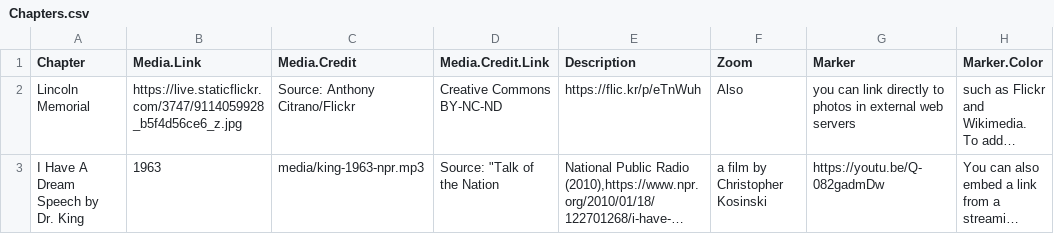
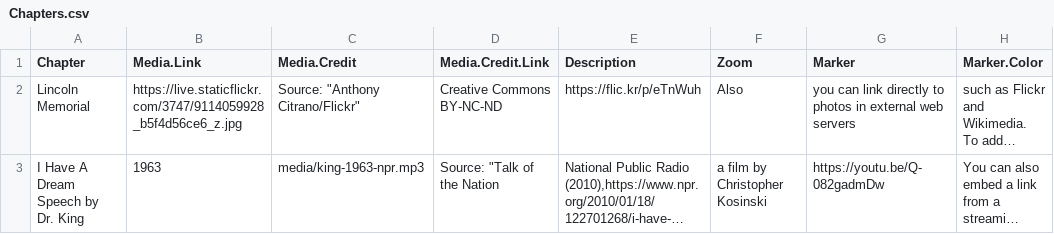
Before and after one commit to paul-shannon/leaflet-storymaps, a CSV file: csv/Chapters.csv, drawn as a sheet; only a part is shown; long unchanged cells end in …; the diff names each change by its address in the sheet, - before the commit and + after, or states it on an @@ line.

Commit message:
latest

```diff
--- a/csv/Chapters.csv
+++ b/csv/Chapters.csv
-C2 (Media.Credit): Source: Anthony Citrano/Flickr
+C2 (Media.Credit): Source: "Anthony Citrano/Flickr"
```
